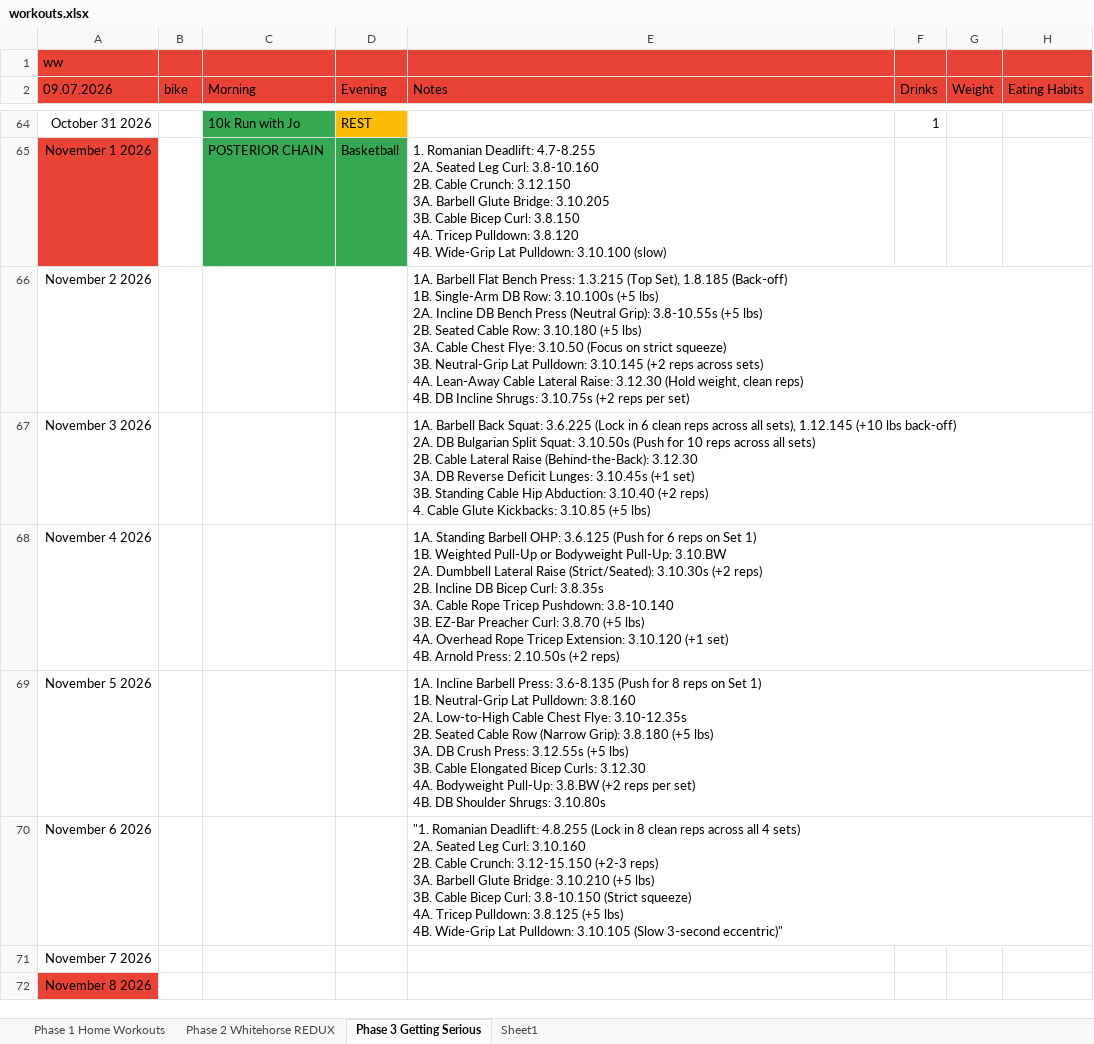
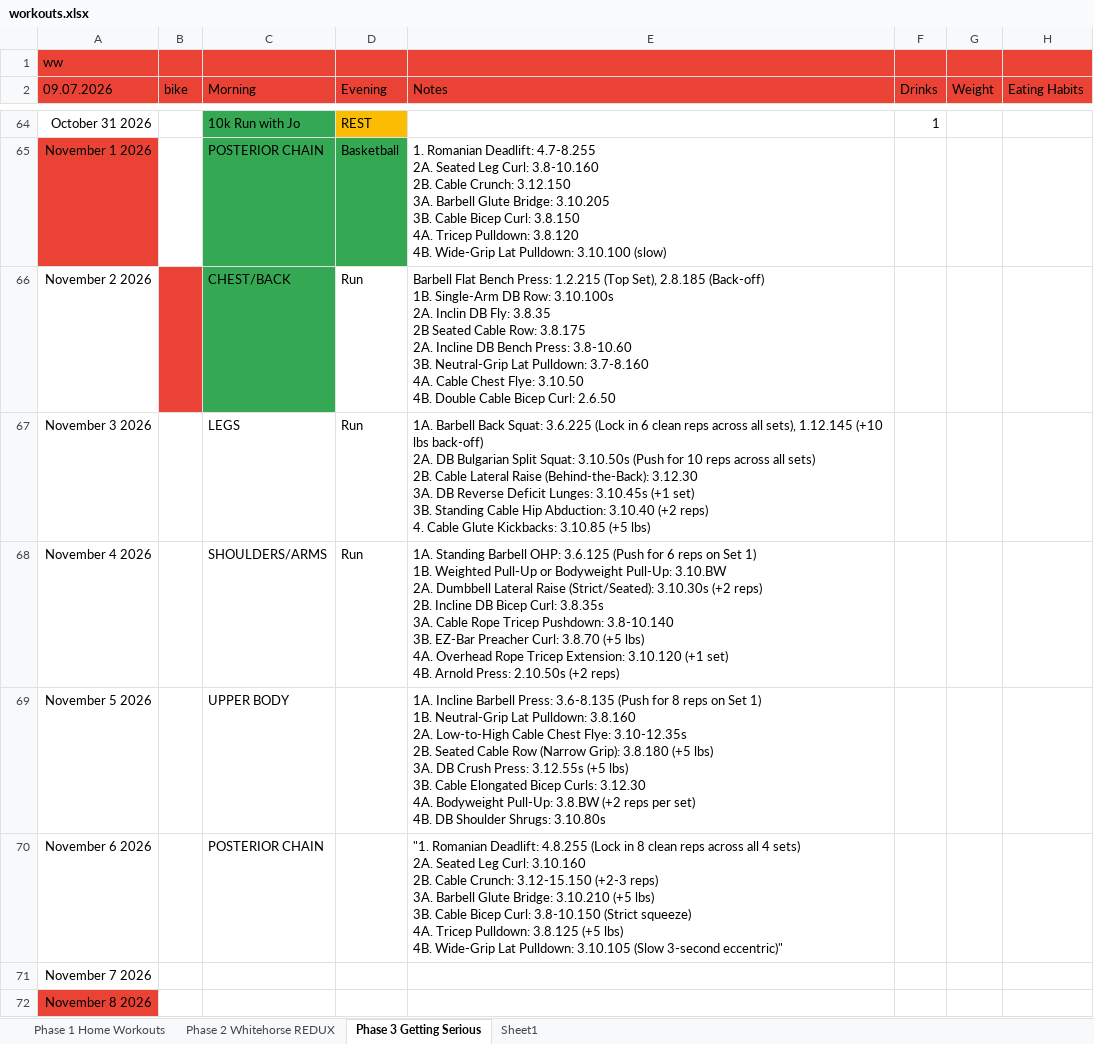
Before and after one commit to Oilgasms/yukon, an Excel workbook: data/workouts.xlsx, sheet Phase 3 Getting Serious, drawn as a sheet; only a part is shown, gaps mark what is left out; values as stored, in another font and other column widths than the file's, no borders; charts and pictures not drawn; ↵ is a line break in a cell; the diff names each change by its address in the sheet, - before the commit and + after, or states it on an @@ line.

```diff
--- a/data/workouts.xlsx (sheet Phase 3 Getting Serious)
+++ b/data/workouts.xlsx (sheet Phase 3 Getting Serious)
-B66 fill: none
+B66 fill: #EA4335
-C66 (Morning): (empty)
+C66 (Morning): CHEST/BACK
-C66 fill: none
+C66 fill: #34A853
-D66:D68 (Evening): (empty)
+D66:D68 (Evening): Run
-E66 (Notes): 1A. Barbell Flat Bench Press: 1.3.215 (Top Set), 1.8.185 (Back-off) ↵ 1B. Single-Arm DB Row: 3.10.100s (+5 lbs) ↵ 2A. Incline DB Bench Press (Neutral Grip): 3.8-10.55s (+5 lbs) ↵ 2B. Seated Cable Row: 3.10.180 (+5 lbs) ↵ 3A. Cable Chest Flye: 3.10.50 (Focus on strict squeeze) ↵ 3B. Neutral-Grip Lat Pulldown: 3.10.145 (+2 reps across sets) ↵ 4A. Lean-Away Cable Lateral Raise: 3.12.30 (Hold weight, clean reps) ↵ 4B. DB Incline Shrugs: 3.10.75s (+2 reps per set)
+E66 (Notes): Barbell Flat Bench Press: 1.2.215 (Top Set), 2.8.185 (Back-off) ↵ 1B. Single-Arm DB Row: 3.10.100s ↵ 2A. Inclin DB Fly: 3.8.35 ↵ 2B Seated Cable Row: 3.8.175 ↵ 2A. Incline DB Bench Press: 3.8-10.60 ↵ 3B. Neutral-Grip Lat Pulldown: 3.7-8.160 ↵ 4A. Cable Chest Flye: 3.10.50 ↵ 4B. Double Cable Bicep Curl: 2.6.50
-C67 (Morning): (empty)
+C67 (Morning): LEGS
-C68 (Morning): (empty)
+C68 (Morning): SHOULDERS/ARMS
-C69 (Morning): (empty)
+C69 (Morning): UPPER BODY
-C70 (Morning): (empty)
+C70 (Morning): POSTERIOR CHAIN
```
Also changed, not shown: charts or pictures, data/books.xlsx, 3 other files.
